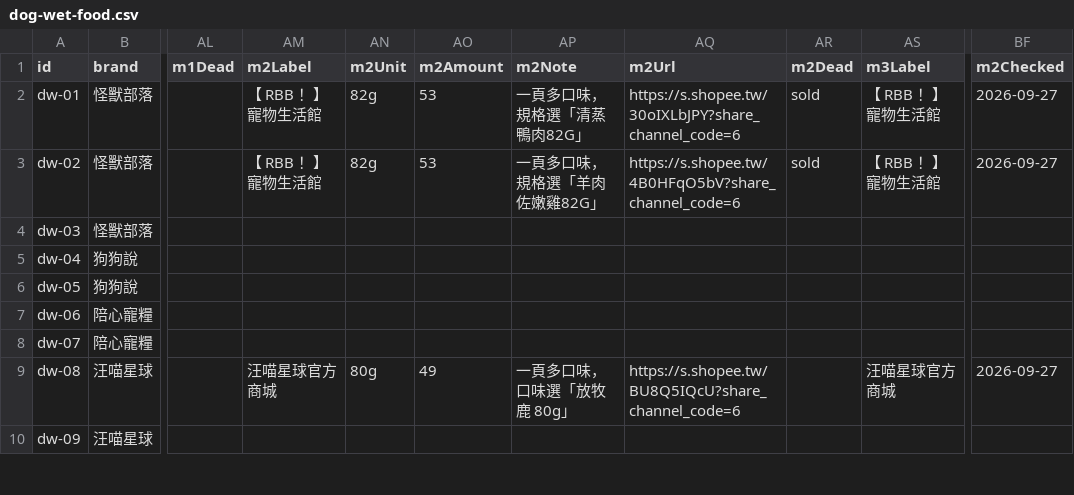
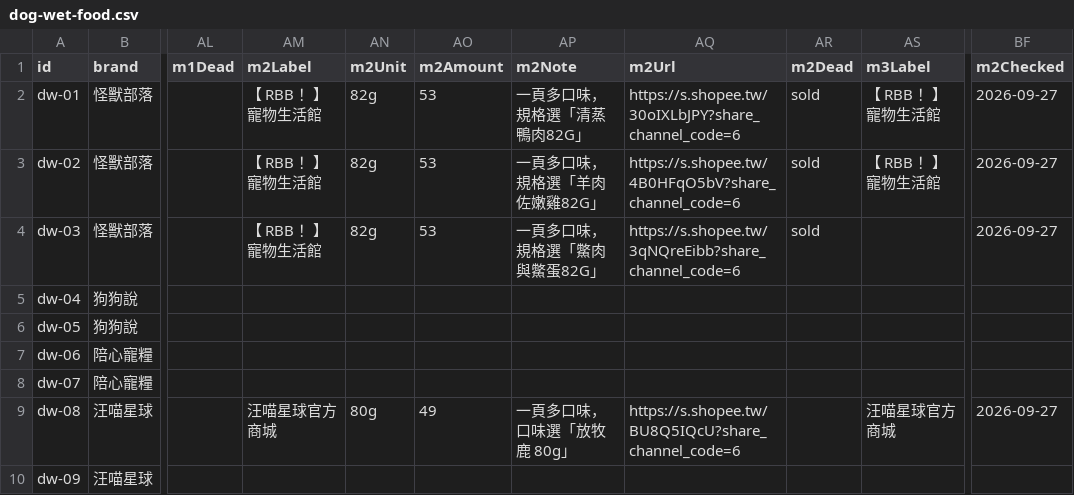
Before and after one commit to Tim-xuan-you/zone27-web, a CSV file: data/dog-wet-food.csv, drawn as a sheet; only a part is shown, gaps mark what is left out; the diff names each change by its address in the sheet, - before the commit and + after, or states it on an @@ line.

```diff
--- a/data/dog-wet-food.csv
+++ b/data/dog-wet-food.csv
-AM4 (m2Label): (empty)
+AM4 (m2Label): 【 RBB ！】寵物生活館
-AN4 (m2Unit): (empty)
+AN4 (m2Unit): 82g
-AO4 (m2Amount): (empty)
+AO4 (m2Amount): 53
-AP4 (m2Note): (empty)
+AP4 (m2Note): 一頁多口味，規格選「鱉肉與鱉蛋82G」
-AQ4 (m2Url): (empty)
+AQ4 (m2Url): https://s.shopee.tw/3qNQreEibb?share_channel_code=6
-AR4 (m2Dead): (empty)
+AR4 (m2Dead): sold
-BF4 (m2Checked): (empty)
+BF4 (m2Checked): 2026-09-27
```
Also changed, not shown: 4 other files.
